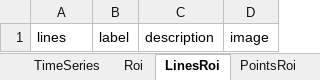
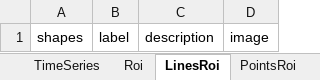
Before and after one commit to juliomateoslangerak/microscopemetrics-schema, an Excel workbook: project/excel/microscopemetrics_schema.xlsx, sheet LinesRoi, drawn as a sheet; values as stored, in another font and other column widths than the file's, no borders; the diff names each change by its address in the sheet, - before the commit and + after, or states it on an @@ line.

Commit message:
renaming points or lines into shapes

```diff
--- a/project/excel/microscopemetrics_schema.xlsx (sheet LinesRoi)
+++ b/project/excel/microscopemetrics_schema.xlsx (sheet LinesRoi)
-A1: lines
+A1: shapes
```
Also changed, not shown: sheet PointsRoi, 11 other files.
